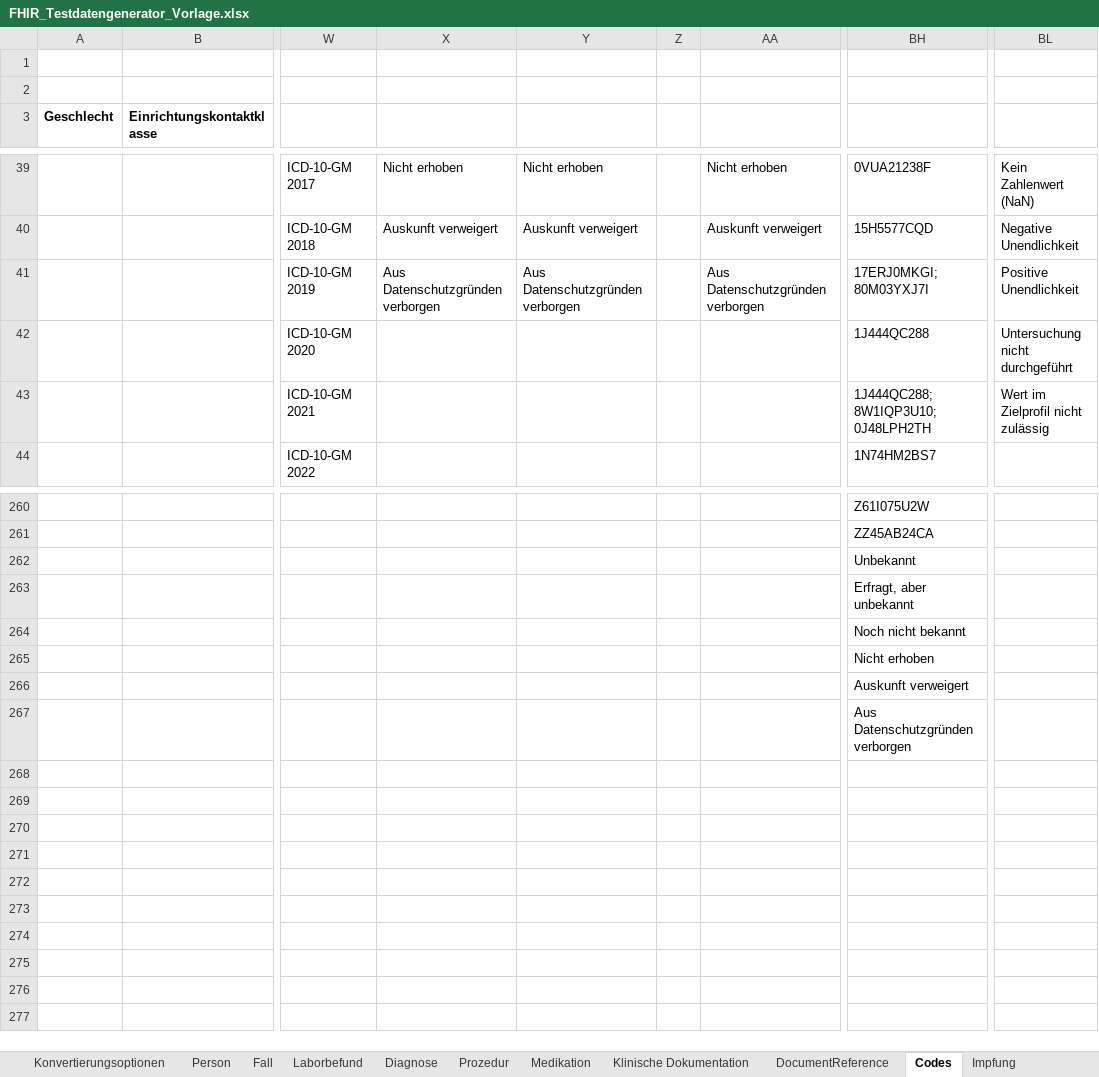
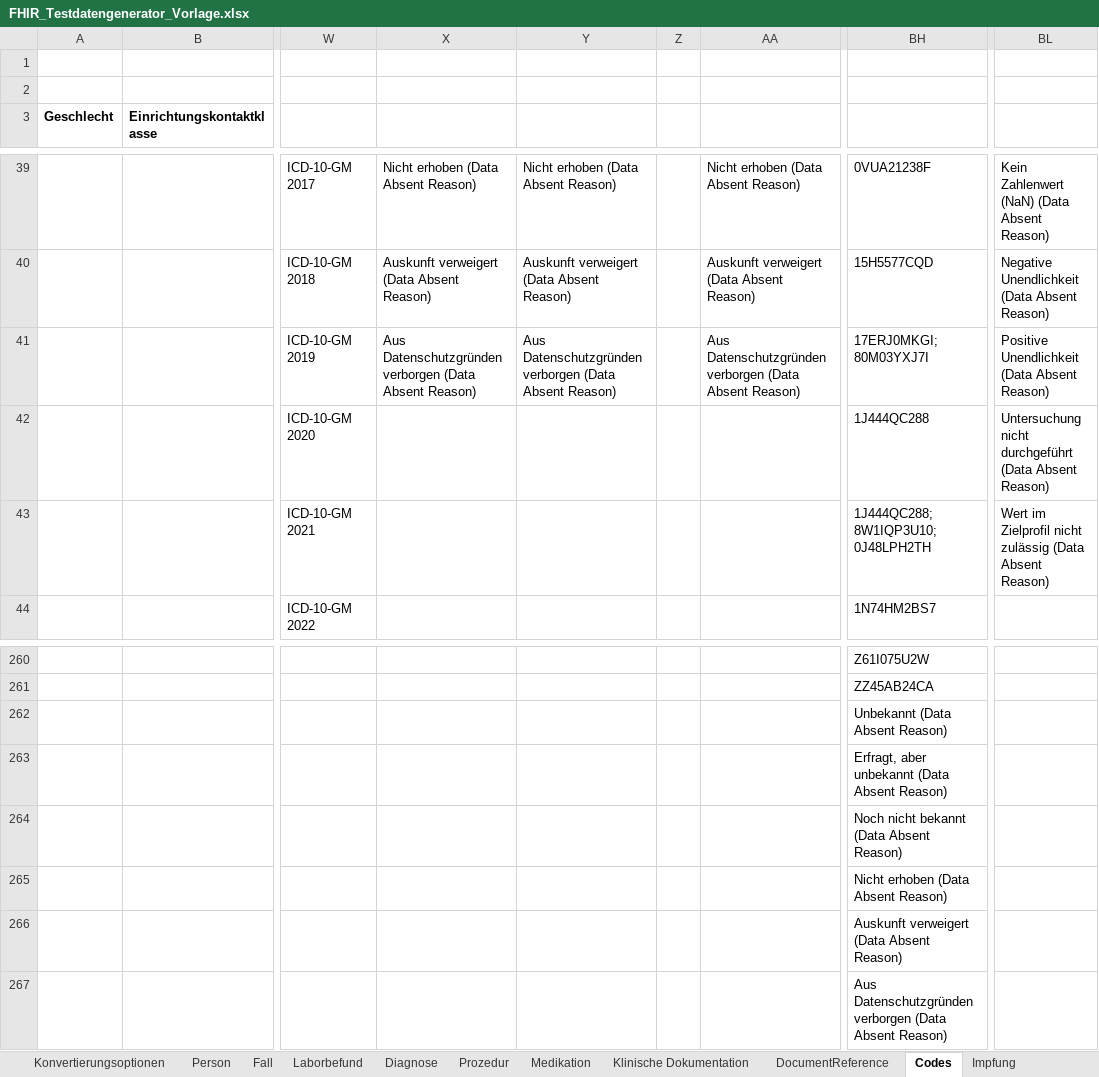
Before and after one commit to medizininformatik-initiative/excel2fhir, an Excel workbook: FHIR_Testdatengenerator_Vorlage.xlsx, sheet Codes, drawn as a sheet; only a part is shown, gaps mark what is left out; values as stored, in another font and other column widths than the file's, no borders; the diff covers the shown part only; the diff names each change by its address in the sheet, - before the commit and + after, or states it on an @@ line.

Commit message:
Mark all missing-value selections explicitly as Data Absent Reason

```diff
--- a/FHIR_Testdatengenerator_Vorlage.xlsx (sheet Codes)
+++ b/FHIR_Testdatengenerator_Vorlage.xlsx (sheet Codes)
-X39: Nicht erhoben
+X39: Nicht erhoben (Data Absent Reason)
-Y39: Nicht erhoben
+Y39: Nicht erhoben (Data Absent Reason)
-AA39: Nicht erhoben
+AA39: Nicht erhoben (Data Absent Reason)
-BL39: Kein Zahlenwert (NaN)
+BL39: Kein Zahlenwert (NaN) (Data Absent Reason)
-X40: Auskunft verweigert
+X40: Auskunft verweigert (Data Absent Reason)
-Y40: Auskunft verweigert
+Y40: Auskunft verweigert (Data Absent Reason)
-AA40: Auskunft verweigert
+AA40: Auskunft verweigert (Data Absent Reason)
-BL40: Negative Unendlichkeit
+BL40: Negative Unendlichkeit (Data Absent Reason)
-X41: Aus Datenschutzgründen verborgen
+X41: Aus Datenschutzgründen verborgen (Data Absent Reason)
-Y41: Aus Datenschutzgründen verborgen
+Y41: Aus Datenschutzgründen verborgen (Data Absent Reason)
-AA41: Aus Datenschutzgründen verborgen
+AA41: Aus Datenschutzgründen verborgen (Data Absent Reason)
-BL41: Positive Unendlichkeit
+BL41: Positive Unendlichkeit (Data Absent Reason)
-BL42: Untersuchung nicht durchgeführt
+BL42: Untersuchung nicht durchgeführt (Data Absent Reason)
-BL43: Wert im Zielprofil nicht zulässig
+BL43: Wert im Zielprofil nicht zulässig (Data Absent Reason)
-BH262: Unbekannt
+BH262: Unbekannt (Data Absent Reason)
-BH263: Erfragt, aber unbekannt
+BH263: Erfragt, aber unbekannt (Data Absent Reason)
-BH264: Noch nicht bekannt
+BH264: Noch nicht bekannt (Data Absent Reason)
-BH265: Nicht erhoben
+BH265: Nicht erhoben (Data Absent Reason)
-BH266: Auskunft verweigert
+BH266: Auskunft verweigert (Data Absent Reason)
-BH267: Aus Datenschutzgründen verborgen
+BH267: Aus Datenschutzgründen verborgen (Data Absent Reason)
```
Also changed, not shown: 32 edited cells elsewhere in this sheet, sheet Medikation, FHIR_Testdatengenerator_Interpolar_Demo.xlsx, 6 other files.
